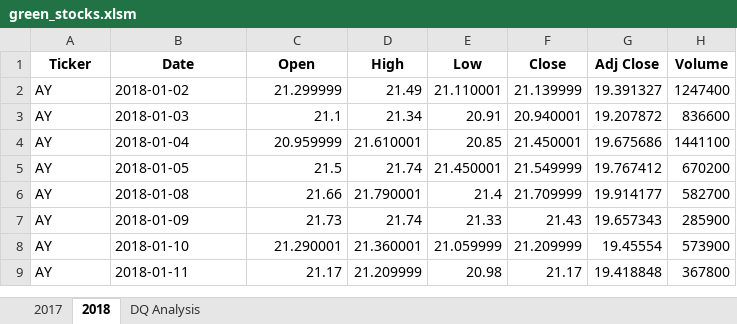
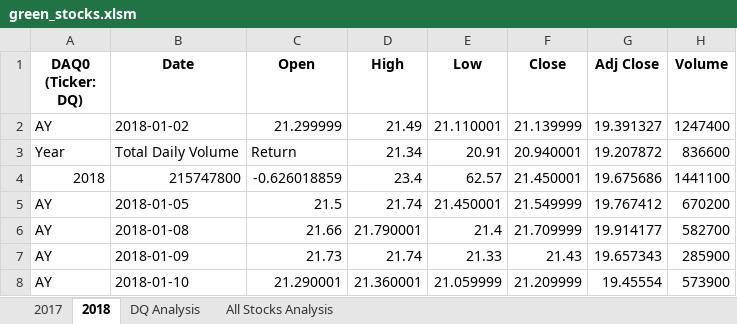
Before and after one commit to annette-blackburn/stock-analysis, an Excel workbook: green_stocks.xlsm, sheet 2018, drawn as a sheet; only a part is shown; the shorter side is filled out with more unchanged rows; values as stored, in another font and other column widths than the file's, no borders; removed rows and columns are numbered as before the commit, all else as after; the diff names each change by its address in the sheet, - before the commit and + after, or states it on an @@ line.

Commit message:
Add files via upload

```diff
--- a/green_stocks.xlsm (sheet 2018)
+++ b/green_stocks.xlsm (sheet 2018)
+sheet tab: All Stocks Analysis
-A1: Ticker
+A1: DAQ0 (Ticker: DQ)
-A3 (DAQ0 (Ticker: DQ)): AY
+A3 (DAQ0 (Ticker: DQ)): Year
-B3 (Date): 2018-01-03
+B3 (Date): Total Daily Volume
-C3 (Open): 21.1
+C3 (Open): Return
-row 4: AY | 2018-01-04 | 20.959999 | 21.610001 | 20.85 | 21.450001 | 19.675686 | 1441100
+row 4: 2018 | 215747800 | -0.626018859 | 23.4 | 62.57 | 21.450001 | 19.675686 | 1441100
```
Also changed, not shown: sheet DQ Analysis.
